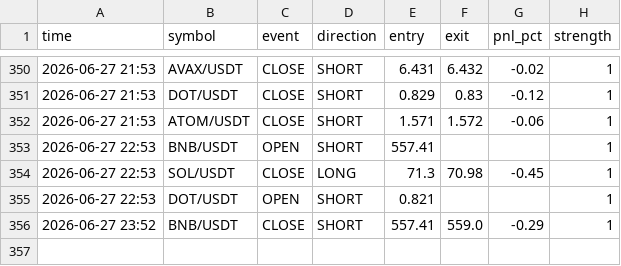
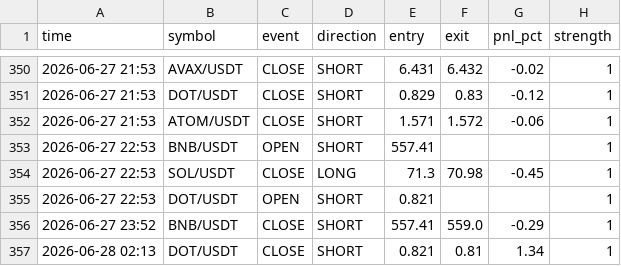
Before and after one commit to ferdibldk01-byte/trader, a CSV file: state/signal_log.csv, drawn as a sheet; only a part is shown, gaps mark what is left out; the diff names each change by its address in the sheet, - before the commit and + after, or states it on an @@ line.

```diff
--- a/state/signal_log.csv
+++ b/state/signal_log.csv
+row 357: 2026-06-28 02:13 | DOT/USDT | CLOSE | SHORT | 0.821 | 0.81 | 1.34 | 1
```
Also changed, not shown: 1 other file.
